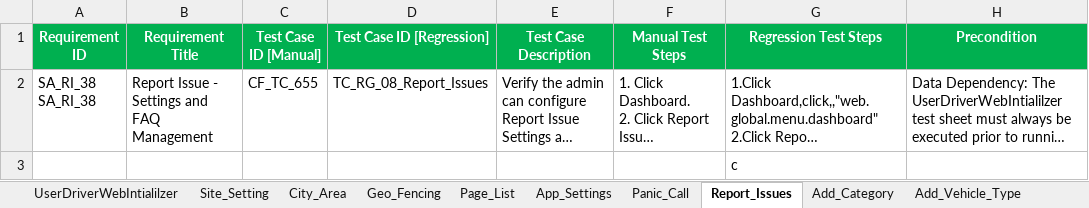
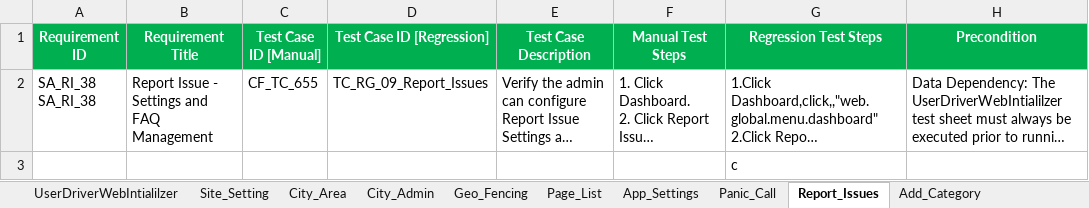
Before and after one commit to faizal08/ABCD_Framework_For_WE1_Automation, an Excel workbook: EPIC_0001_Platform_Configuration.xlsx, sheet Report_Issues, drawn as a sheet; only a part is shown; long unchanged cells end in …; values as stored, in another font and other column widths than the file's, no borders; the diff names each change by its address in the sheet, - before the commit and + after, or states it on an @@ line.

```diff
--- a/EPIC_0001_Platform_Configuration.xlsx (sheet Report_Issues)
+++ b/EPIC_0001_Platform_Configuration.xlsx (sheet Report_Issues)
+sheet tab: City_Admin
-D2 (Test Case ID [Regression]): TC_RG_08_Report_Issues
+D2 (Test Case ID [Regression]): TC_RG_09_Report_Issues
```
Also changed, not shown: sheet DataCleanUpSheet, sheet Panic_Call, sheet Add_Category, sheet Add_Vehicle_Type, sheet City_Area, sheet Geo_Fencing, 4 more sheets, EPIC_0005_Ride_Safety_Calls.xlsx, EPIC_0009_Subscription_Management.xlsx, 9 other files.
